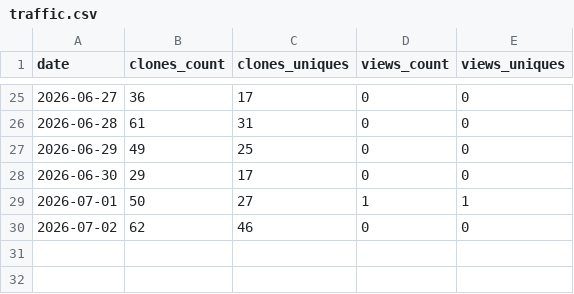
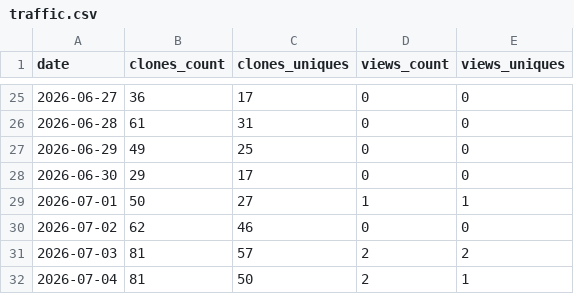
Before and after one commit to paraqualis/paraqualis-gxp, a CSV file: stats/traffic.csv, drawn as a sheet; only a part is shown, gaps mark what is left out; the diff names each change by its address in the sheet, - before the commit and + after, or states it on an @@ line.

```diff
--- a/stats/traffic.csv
+++ b/stats/traffic.csv
+row 31: 2026-07-03 | 81 | 57 | 2 | 2
+row 32: 2026-07-04 | 81 | 50 | 2 | 1
```
